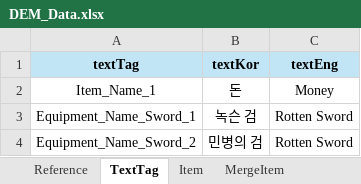
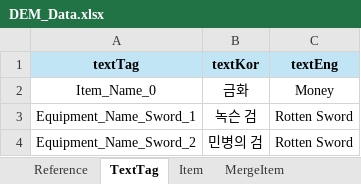
Before and after one commit to Roy052/DesktopEquipmentMerge, an Excel workbook: Sheet/DEM_Data.xlsx, sheet TextTag, drawn as a sheet; only a part is shown; values as stored, in another font and other column widths than the file's, no borders; the diff covers the shown part only; the diff names each change by its address in the sheet, - before the commit and + after, or states it on an @@ line.

```diff
--- a/Sheet/DEM_Data.xlsx (sheet TextTag)
+++ b/Sheet/DEM_Data.xlsx (sheet TextTag)
-A2 (textTag): Item_Name_1
+A2 (textTag): Item_Name_0
-B2 (textKor): 돈
+B2 (textKor): 금화
```
Also changed, not shown: 31 added rows elsewhere in this sheet, sheet Item, 35 other files.
